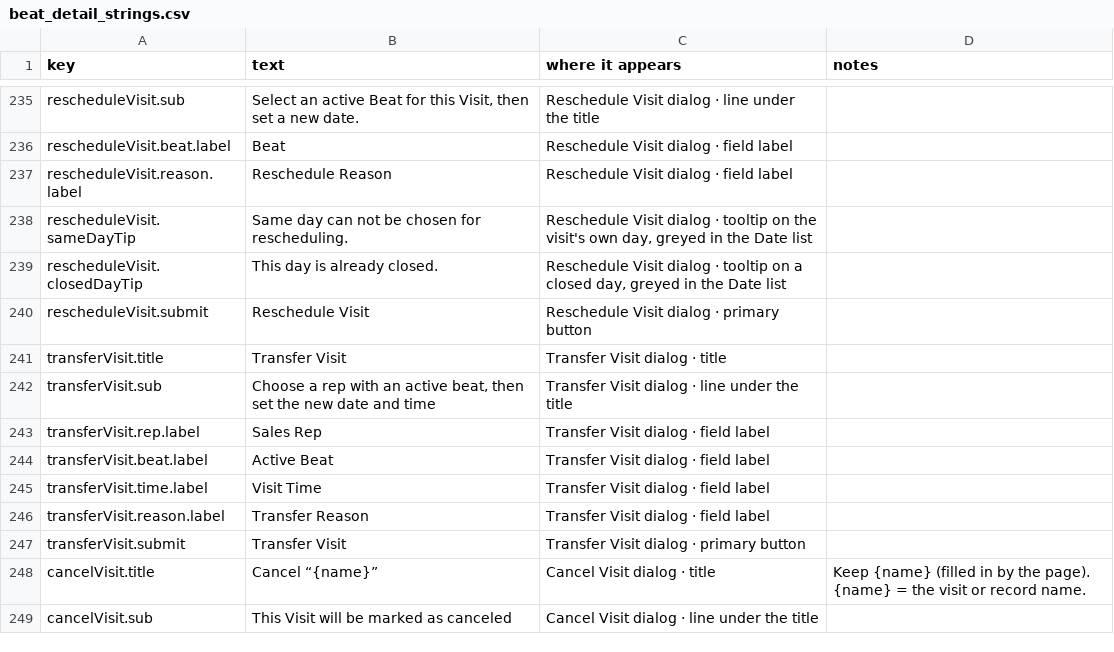
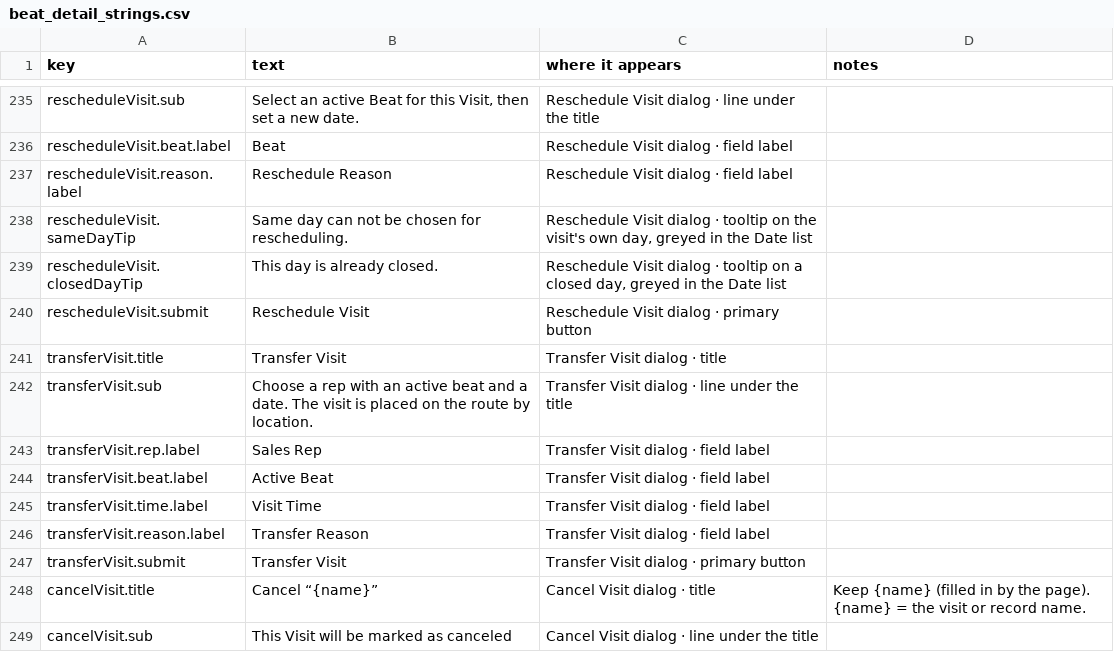
Before and after one commit to muralioff/field-view-crm, a CSV file: content/beat_detail_strings.csv, drawn as a sheet; only a part is shown, gaps mark what is left out.

```diff
--- a/content/beat_detail_strings.csv
+++ b/content/beat_detail_strings.csv
@@ -241,3 +241,3 @@ rescheduleVisit.submit,Reschedule Visit,Reschedule Visit dialog · primary butto
 transferVisit.title,Transfer Visit,Transfer Visit dialog · title,
-transferVisit.sub,"Choose a rep with an active beat, then set the new date and time",Transfer Visit dialog · line under the title,
+transferVisit.sub,Choose a rep with an active beat and a date. The visit is placed on the route by location.,Transfer Visit dialog · line under the title,
 transferVisit.rep.label,Sales Rep,Transfer Visit dialog · field label,
```
Also changed, not shown: content/beat_detail_strings_new.csv, content/create_beat_strings.csv, 8 other files.
